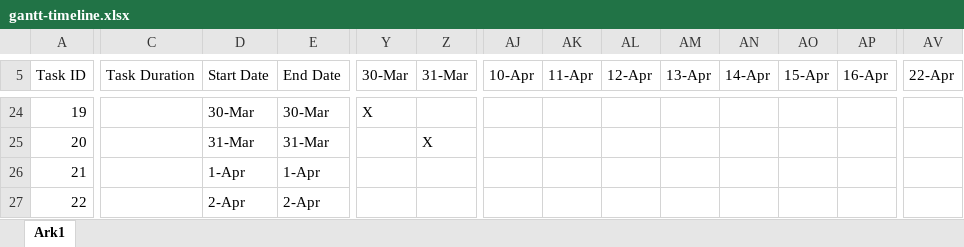
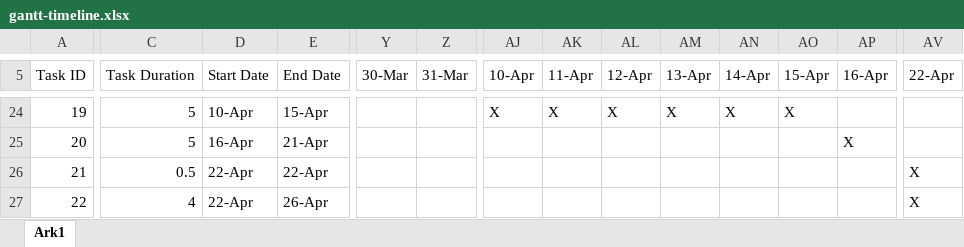
Before and after one commit to GlennTheNerd/Science-Museum, an Excel workbook: plan/schedule/gantt-timeline.xlsx, sheet Ark1, drawn as a sheet; only a part is shown, gaps mark what is left out; values as stored, in another font and other column widths than the file's, no cell formats; charts and pictures and conditional formats not drawn; the diff covers the shown part only; the diff names each change by its address in the sheet, - before the commit and + after, or states it on an @@ line.

```diff
--- a/plan/schedule/gantt-timeline.xlsx (sheet Ark1)
+++ b/plan/schedule/gantt-timeline.xlsx (sheet Ark1)
-C24:C25 (Task Duration): (empty)
+C24:C25 (Task Duration): 5
-D24 (Start Date): 30-Mar
+D24 (Start Date): 10-Apr
-E24 (End Date): 30-Mar
+E24 (End Date): 15-Apr
-Y24 (30-Mar): X
+Y24 (30-Mar): (empty)
-AJ24 (10-Apr): (empty)
+AJ24 (10-Apr): X
-AK24 (11-Apr): (empty)
+AK24 (11-Apr): X
-AL24 (12-Apr): (empty)
+AL24 (12-Apr): X
-AM24 (13-Apr): (empty)
+AM24 (13-Apr): X
-AN24 (14-Apr): (empty)
+AN24 (14-Apr): X
-AO24 (15-Apr): (empty)
+AO24 (15-Apr): X
-D25 (Start Date): 31-Mar
+D25 (Start Date): 16-Apr
-E25 (End Date): 31-Mar
+E25 (End Date): 21-Apr
-Z25 (31-Mar): X
+Z25 (31-Mar): (empty)
-AP25 (16-Apr): (empty)
+AP25 (16-Apr): X
-C26 (Task Duration): (empty)
+C26 (Task Duration): 0.5
-D26 (Start Date): 1-Apr
+D26 (Start Date): 22-Apr
-E26 (End Date): 1-Apr
+E26 (End Date): 22-Apr
-AV26:AV27 (22-Apr): (empty)
+AV26:AV27 (22-Apr): X
-C27 (Task Duration): (empty)
+C27 (Task Duration): 4
-D27 (Start Date): 2-Apr
+D27 (Start Date): 22-Apr
-E27 (End Date): 2-Apr
+E27 (End Date): 26-Apr
```
Also changed, not shown: 94 edited cells elsewhere in this sheet, cell formats, charts or pictures.
